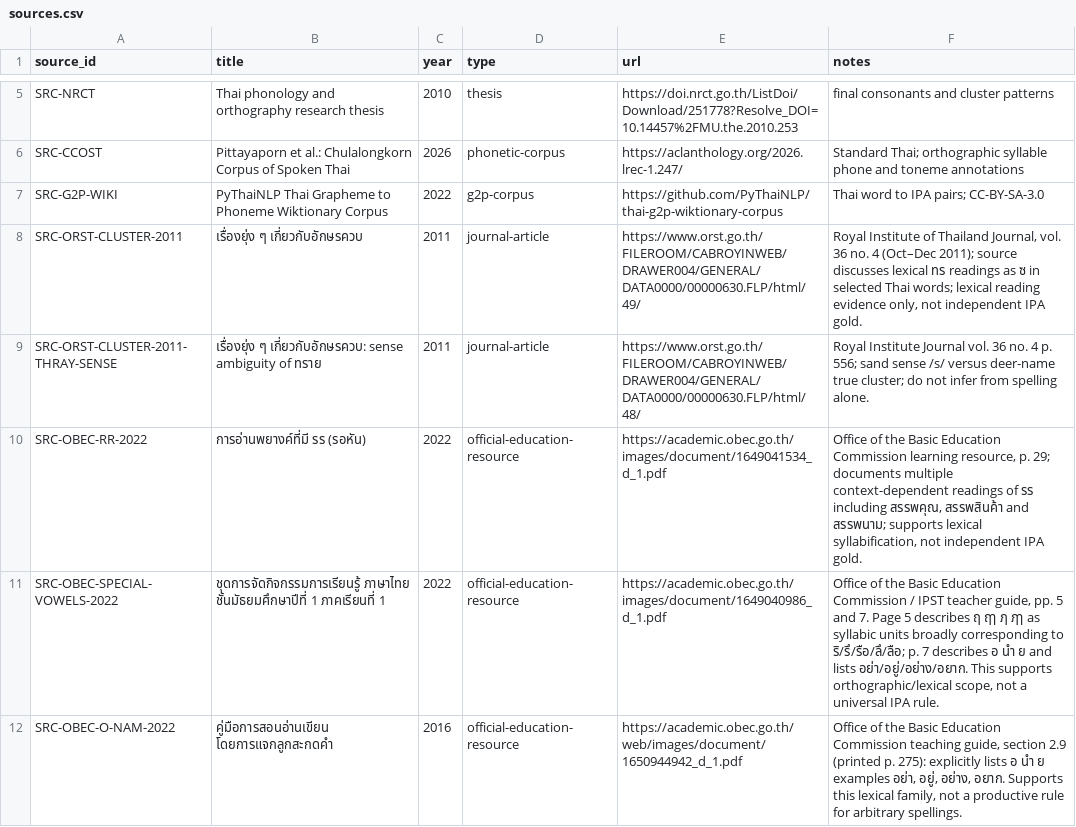
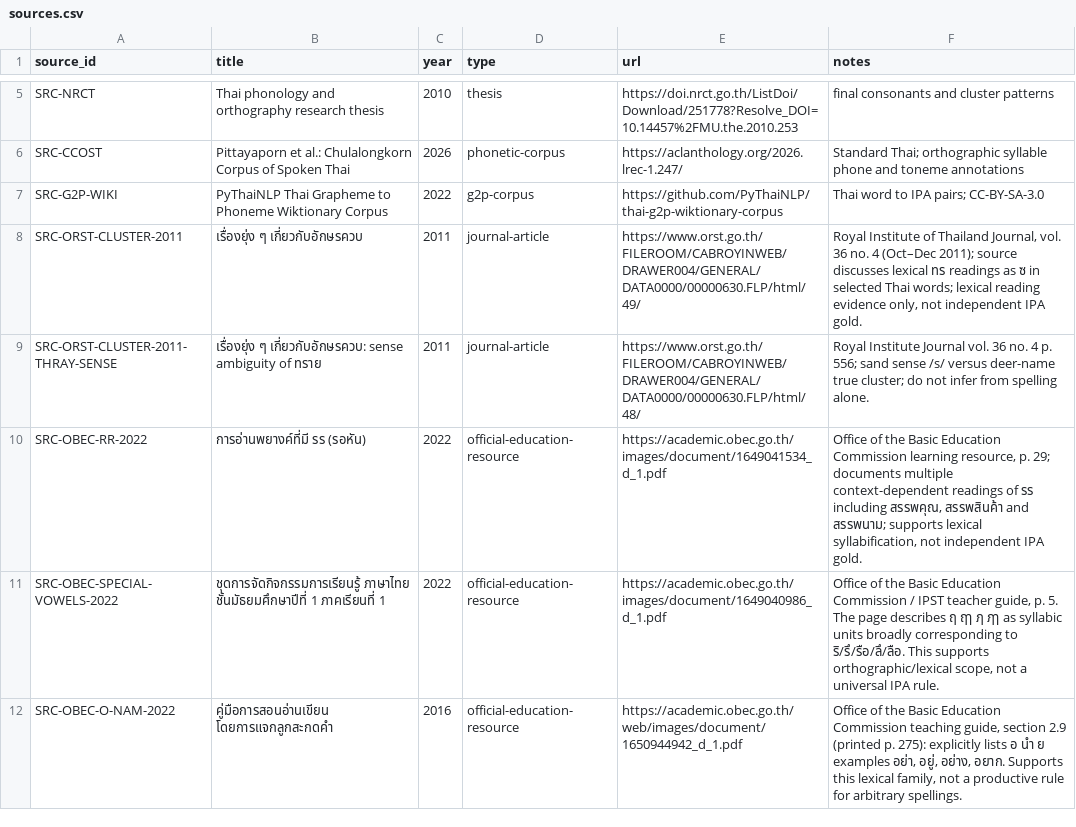
Before and after one commit to ClippyFirst/Thai-Ukrainian-Phonetic-System, a CSV file: data/thai/sources.csv, drawn as a sheet; only a part is shown, gaps mark what is left out.

Commit message:
docs: keep special-vowel source claims scoped to verified page

```diff
--- a/data/thai/sources.csv
+++ b/data/thai/sources.csv
@@ -10,3 +10,3 @@ SRC-ORST-CLUSTER-2011-THRAY-SENSE,เรื่องยุ่ง ๆ เกี
 SRC-OBEC-RR-2022,"การอ่านพยางค์ที่มี รร (รอหัน)",2022,official-education-resource,https://academic.obec.go.th/images/document/1649041534_d_1.pdf,"Office of the Basic Education Commission learning resource, p. 29; documents multiple context-dependent readings of รร including สรรพคุณ, สรรพสินค้า and สรรพนาม; supports lexical syllabification, not independent IPA gold."
-SRC-OBEC-SPECIAL-VOWELS-2022,"ชุดการจัดกิจกรรมการเรียนรู้ ภาษาไทย ชั้นมัธยมศึกษาปีที่ 1 ภาคเรียนที่ 1",2022,official-education-resource,https://academic.obec.go.th/images/document/1649040986_d_1.pdf,"Office of the Basic Education Commission / IPST teacher guide, pp. 5 and 7. Page 5 describes ฤ ฤๅ ฦ ฦๅ as syllabic units broadly corresponding to ริ/รึ/รือ/ลึ/ลือ; p. 7 describes อ นำ ย and lists อย่า/อยู่/อย่าง/อยาก. This supports orthographic/lexical scope, not a universal IPA rule."
+SRC-OBEC-SPECIAL-VOWELS-2022,"ชุดการจัดกิจกรรมการเรียนรู้ ภาษาไทย ชั้นมัธยมศึกษาปีที่ 1 ภาคเรียนที่ 1",2022,official-education-resource,https://academic.obec.go.th/images/document/1649040986_d_1.pdf,"Office of the Basic Education Commission / IPST teacher guide, p. 5. The page describes ฤ ฤๅ ฦ ฦๅ as syllabic units broadly corresponding to ริ/รึ/รือ/ลึ/ลือ. This supports orthographic/lexical scope, not a universal IPA rule."
 SRC-OBEC-O-NAM-2022,"คู่มือการสอนอ่านเขียน โดยการแจกลูกสะกดคำ",2016,official-education-resource,https://academic.obec.go.th/web/images/document/1650944942_d_1.pdf,"Office of the Basic Education Commission teaching guide, section 2.9 (printed p. 275): explicitly lists อ นำ ย examples อย่า, อยู่, อย่าง, อยาก. Supports this lexical family, not a productive rule for arbitrary spellings."
```
